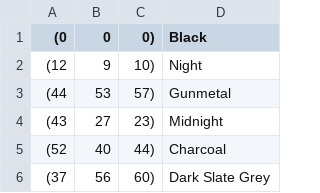
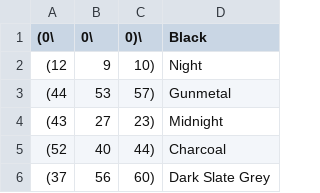
Before and after one commit to camteasdale143/Pygame-Image-Drawer, a CSV file: history/list2.csv, drawn as a sheet; only a part is shown.

```diff
--- a/history/list2.csv
+++ b/history/list2.csv
@@ -1,2 +1,2 @@
-(0, 0, 0), Black
+(0\, 0\, 0)\, Black
 (12, 9, 10), Night
```
Also changed, not shown: 4 other files.
